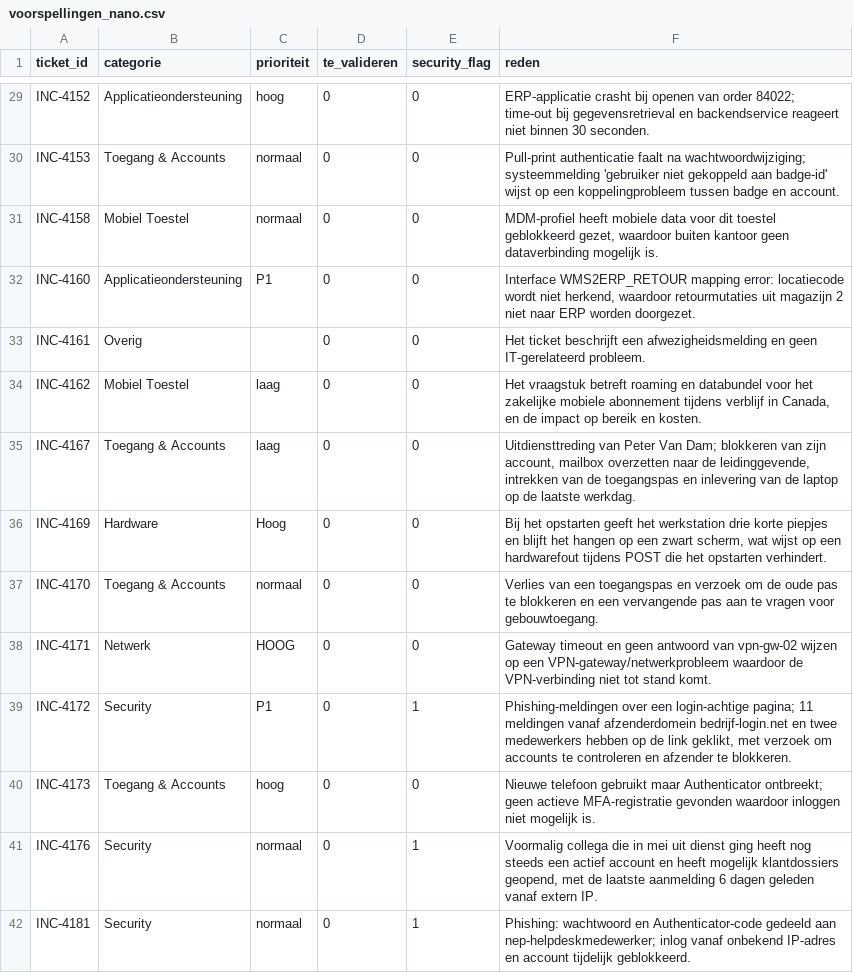
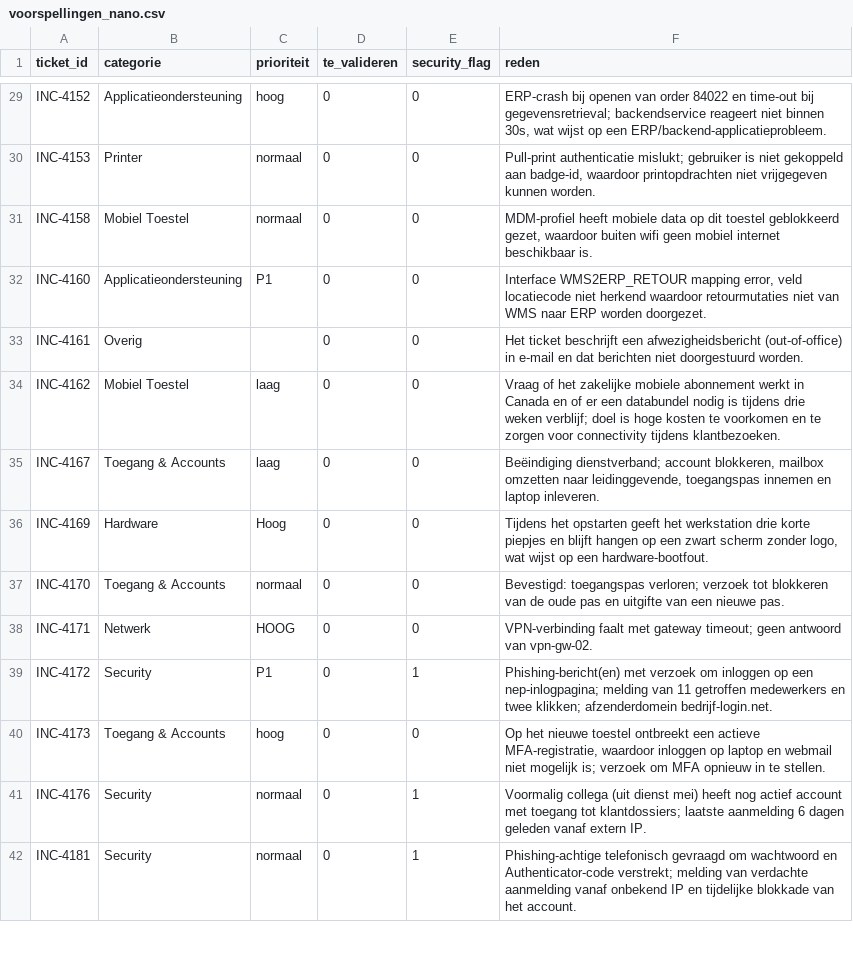
Before and after one commit to LiamLeirs/service-desk-llm-classifier, a CSV file: outputs/voorspellingen_nano.csv, drawn as a sheet; only a part is shown, gaps mark what is left out; the diff covers the shown part only; the diff names each change by its address in the sheet, - before the commit and + after, or states it on an @@ line.

```diff
--- a/outputs/voorspellingen_nano.csv
+++ b/outputs/voorspellingen_nano.csv
-F29 (reden): ERP-applicatie crasht bij openen van order 84022; time-out bij gegevensretrieval en backendservice reageert niet binnen 30 seconden.
+F29 (reden): ERP-crash bij openen van order 84022 en time-out bij gegevensretrieval; backendservice reageert niet binnen 30s, wat wijst op een ERP/backend-applicatieprobleem.
-B30 (categorie): Toegang & Accounts
+B30 (categorie): Printer
-F30 (reden): Pull-print authenticatie faalt na wachtwoordwijziging; systeemmelding 'gebruiker niet gekoppeld aan badge-id' wijst op een koppelingprobleem tussen badge en account.
+F30 (reden): Pull-print authenticatie mislukt; gebruiker is niet gekoppeld aan badge-id, waardoor printopdrachten niet vrijgegeven kunnen worden.
-F31 (reden): …mobiele data voor dit toestel geblokkeerd gezet, waardoor buiten kantoor geen dataverbinding mogelijk is.
+F31 (reden): …mobiele data op dit toestel geblokkeerd gezet, waardoor buiten wifi geen mobiel internet beschikbaar is.
-F32 (reden): …WMS2ERP_RETOUR mapping error: locatiecode wordt niet herkend, waardoor retourmutaties uit magazijn 2 niet naar ERP…
+F32 (reden): …WMS2ERP_RETOUR mapping error, veld locatiecode niet herkend waardoor retourmutaties niet van WMS naar ERP…
-F33 (reden): …beschrijft een afwezigheidsmelding en geen IT-gerelateerd probleem.
+F33 (reden): …beschrijft een afwezigheidsbericht (out-of-office) in e-mail en dat berichten niet doorgestuurd worden.
-F34 (reden): Het vraagstuk betreft roaming en databundel voor het zakelijke mobiele abonnement tijdens verblijf in Canada, en de impact op bereik en kosten.
+F34 (reden): Vraag of het zakelijke mobiele abonnement werkt in Canada en of er een databundel nodig is tijdens drie weken verblijf; doel is hoge kosten te voorkomen en te zorgen voor connectivity tijdens klantbezoeken.
-F35 (reden): Uitdiensttreding van Peter Van Dam; blokkeren van zijn account, mailbox overzetten naar de leidinggevende, intrekken van de toegangspas en inlevering van de laptop op de laatste werkdag.
+F35 (reden): Beëindiging dienstverband; account blokkeren, mailbox omzetten naar leidinggevende, toegangspas innemen en laptop inleveren.
-F36 (reden): Bij het opstarten geeft het werkstation drie korte piepjes en blijft het hangen op een zwart scherm, wat wijst op een hardwarefout tijdens POST die het opstarten verhindert.
+F36 (reden): Tijdens het opstarten geeft het werkstation drie korte piepjes en blijft hangen op een zwart scherm zonder logo, wat wijst op een hardware-bootfout.
-F37 (reden): Verlies van een toegangspas en verzoek om de oude pas te blokkeren en een vervangende pas aan te vragen voor gebouwtoegang.
+F37 (reden): Bevestigd: toegangspas verloren; verzoek tot blokkeren van de oude pas en uitgifte van een nieuwe pas.
-F38 (reden): Gateway timeout en geen antwoord van vpn-gw-02 wijzen op een VPN-gateway/netwerkprobleem waardoor de VPN-verbinding niet tot stand komt.
+F38 (reden): VPN-verbinding faalt met gateway timeout; geen antwoord van vpn-gw-02.
-F39 (reden): Phishing-meldingen over een login-achtige pagina; 11 meldingen vanaf afzenderdomein bedrijf-login.net en twee medewerkers hebben op de link geklikt, met verzoek om accounts te controleren en afzender te blokkeren.
+F39 (reden): Phishing-bericht(en) met verzoek om inloggen op een nep-inlogpagina; melding van 11 getroffen medewerkers en twee klikken; afzenderdomein bedrijf-login.net.
-F40 (reden): Nieuwe telefoon gebruikt maar Authenticator ontbreekt; geen actieve MFA-registratie gevonden waardoor inloggen niet mogelijk is.
+F40 (reden): Op het nieuwe toestel ontbreekt een actieve MFA-registratie, waardoor inloggen op laptop en webmail niet mogelijk is; verzoek om MFA opnieuw in te stellen.
-F41 (reden): Voormalig collega die in mei uit dienst ging heeft nog steeds een actief account en heeft mogelijk klantdossiers geopend, met de laatste aanmelding…
+F41 (reden): Voormalig collega (uit dienst mei) heeft nog actief account met toegang tot klantdossiers; laatste aanmelding…
-F42 (reden): Phishing: wachtwoord en Authenticator-code gedeeld aan nep-helpdeskmedewerker; inlog vanaf onbekend IP-adres en account tijdelijk geblokkeerd.
+F42 (reden): Phishing-achtige telefonisch gevraagd om wachtwoord en Authenticator-code verstrekt; melding van verdachte aanmelding vanaf onbekend IP en tijdelijke blokkade van het account.
```
Also changed, not shown: 92 edited cells elsewhere in this file, 14 other files.
